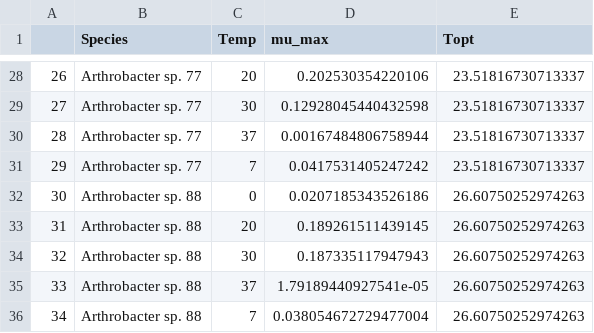
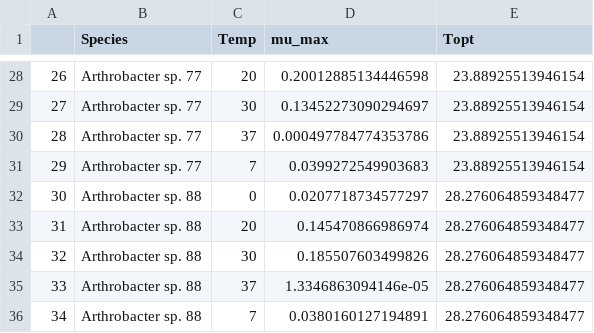
Before and after one commit to pablolich/CMEECourseWork, a CSV file: mini_project/Results/dat_secondary.csv, drawn as a sheet; only a part is shown, gaps mark what is left out; the diff covers the shown part only.

```diff
--- a/mini_project/Results/dat_secondary.csv
+++ b/mini_project/Results/dat_secondary.csv
@@ -28,9 +28,9 @@
-26,Arthrobacter sp. 77,20,0.202530354220106,23.51816730713337
-27,Arthrobacter sp. 77,30,0.12928045440432598,23.51816730713337
-28,Arthrobacter sp. 77,37,0.00167484806758944,23.51816730713337
-29,Arthrobacter sp. 77,7,0.0417531405247242,23.51816730713337
-30,Arthrobacter sp. 88,0,0.0207185343526186,26.60750252974263
-31,Arthrobacter sp. 88,20,0.189261511439145,26.60750252974263
-32,Arthrobacter sp. 88,30,0.187335117947943,26.60750252974263
-33,Arthrobacter sp. 88,37,1.79189440927541e-05,26.60750252974263
-34,Arthrobacter sp. 88,7,0.038054672729477004,26.60750252974263
+26,Arthrobacter sp. 77,20,0.20012885134446598,23.88925513946154
+27,Arthrobacter sp. 77,30,0.13452273090294697,23.88925513946154
+28,Arthrobacter sp. 77,37,0.000497784774353786,23.88925513946154
+29,Arthrobacter sp. 77,7,0.0399272549903683,23.88925513946154
+30,Arthrobacter sp. 88,0,0.0207718734577297,28.276064859348477
+31,Arthrobacter sp. 88,20,0.145470866986974,28.276064859348477
+32,Arthrobacter sp. 88,30,0.185507603499826,28.276064859348477
+33,Arthrobacter sp. 88,37,1.3346863094146e-05,28.276064859348477
+34,Arthrobacter sp. 88,7,0.0380160127194891,28.276064859348477
```
Also changed, not shown: 52 edited cells elsewhere in this file, mini_project/Data/cfu_analysis.csv, mini_project/Results/fit_eval_secondary.csv, 6 other files.
